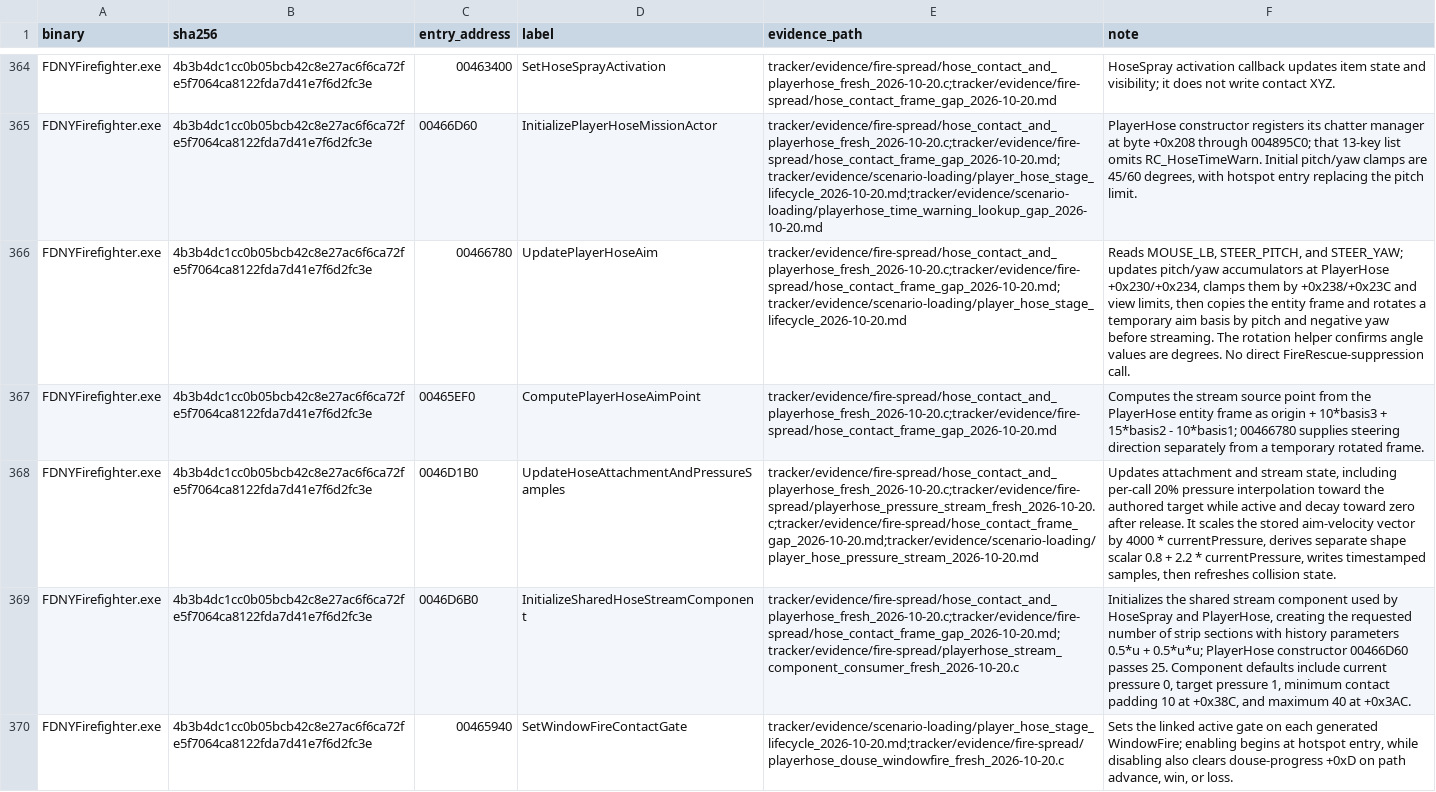
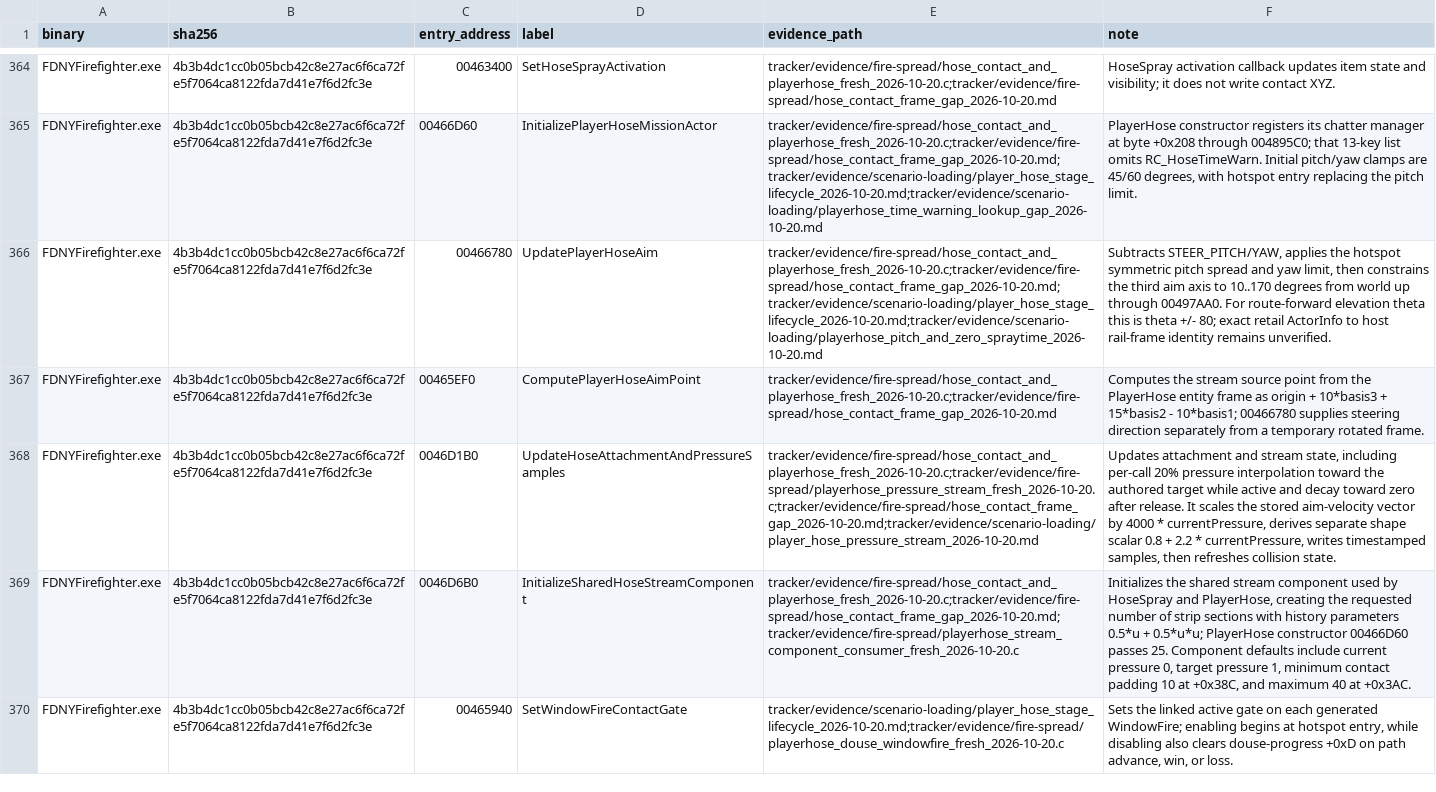
Before and after one commit to JacobPilawa/fdny-maps, a CSV file: decomp_revised/tracker/function_reviews.csv, drawn as a sheet; only a part is shown, gaps mark what is left out; the diff covers the shown part only; the diff names each change by its address in the sheet, - before the commit and + after, or states it on an @@ line.

```diff
--- a/decomp_revised/tracker/function_reviews.csv
+++ b/decomp_revised/tracker/function_reviews.csv
-E366 (evidence_path): tracker/evidence/fire-spread/hose_contact_and_playerhose_fresh_2026-10-20.c;tracker/evidence/fire-spread/hose_contact_frame_gap_2026-10-20.md;tracker/evidence/scenario-loading/player_hose_stage_lifecycle_2026-10-20.md
+E366 (evidence_path): tracker/evidence/fire-spread/hose_contact_and_playerhose_fresh_2026-10-20.c;tracker/evidence/fire-spread/hose_contact_frame_gap_2026-10-20.md;tracker/evidence/scenario-loading/player_hose_stage_lifecycle_2026-10-20.md;tracker/evidence/scenario-loading/playerhose_pitch_and_zero_spraytime_2026-10-20.md
-F366 (note): Reads MOUSE_LB, STEER_PITCH, and STEER_YAW; updates pitch/yaw accumulators at PlayerHose +0x230/+0x234, clamps them by +0x238/+0x23C and view limits, then copies the entity frame and rotates a temporary aim basis by pitch and negative yaw before streaming. The rotation helper confirms angle values are degrees. No direct FireRescue-suppression call.
+F366 (note): Subtracts STEER_PITCH/YAW, applies the hotspot symmetric pitch spread and yaw limit, then constrains the third aim axis to 10..170 degrees from world up through 00497AA0. For route-forward elevation theta this is theta +/- 80; exact retail ActorInfo to host rail-frame identity remains unverified.
```
Also changed, not shown: 6 edited cells elsewhere in this file, decomp_revised/tracker/progress_history.csv, 4 other files.
